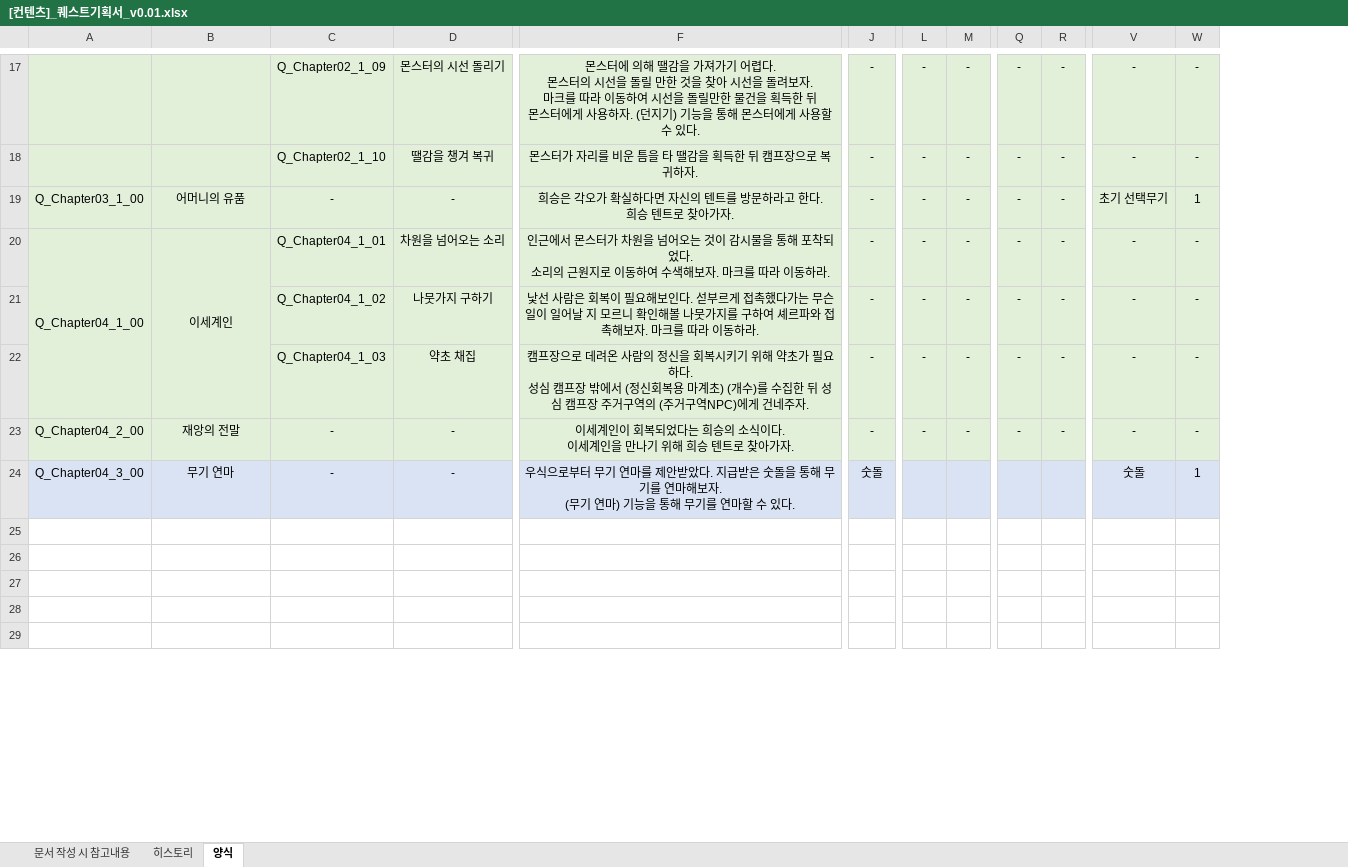
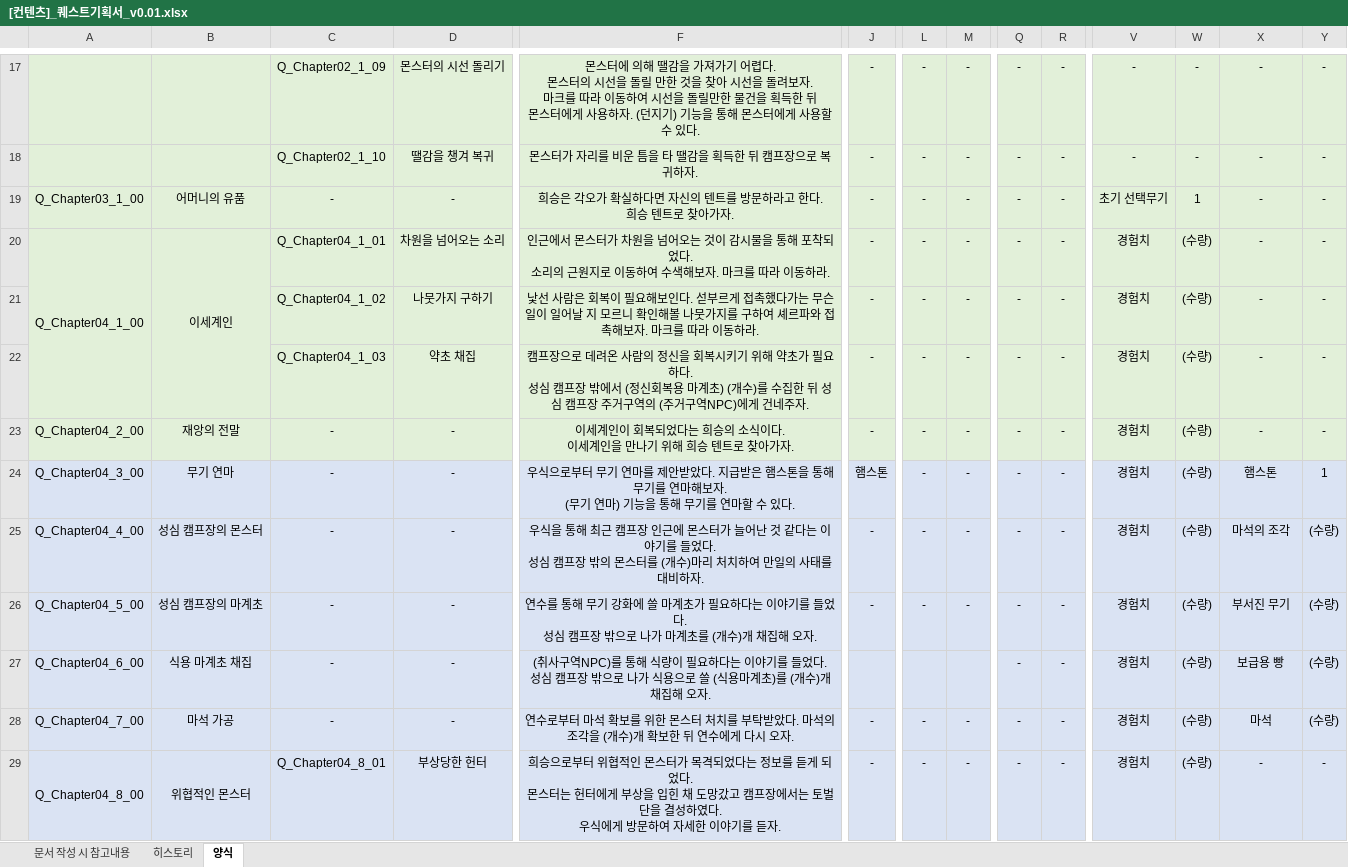
Before and after one commit to YDGYDGYDG/Yaho, an Excel workbook: 개인 작업 폴더/조승희/퀘스트 기획/[컨텐츠]_퀘스트기획서_v0.01.xlsx, sheet 양식, drawn as a sheet; only a part is shown, gaps mark what is left out; values as stored, in another font and other column widths than the file's, no borders; addresses are those after the commit; rows hold the shown columns only; ↵ is a line break in a cell; the diff covers the shown part only; the diff names each change by its address in the sheet, - before the commit and + after, or states it on an @@ line.

Commit message:
퀘스트기획서 중간업로드

```diff
--- a/개인 작업 폴더/조승희/퀘스트 기획/[컨텐츠]_퀘스트기획서_v0.01.xlsx (sheet 양식)
+++ b/개인 작업 폴더/조승희/퀘스트 기획/[컨텐츠]_퀘스트기획서_v0.01.xlsx (sheet 양식)
+column V, rows 17-29: - | - | 초기 선택무기 | 경험치 | 경험치 | 경험치 | 경험치 | 경험치 | 경험치 | 경험치 | 경험치 | 경험치 | 경험치
+column W, rows 17-29: - | - | 1 | (수량) | (수량) | (수량) | (수량) | (수량) | (수량) | (수량) | (수량) | (수량) | (수량)
-X19: 초기 선택무기
+X19: -
-Y19: 1
+Y19: -
-F24: …급받은 숫돌을 통해…
+F24: …급받은 햄스톤을 통해…
-J24: 숫돌
+J24: 햄스톤
-L24: (empty)
+L24: -
-M24: (empty)
+M24: -
-Q24: (empty)
+Q24: -
-R24: (empty)
+R24: -
-X24: 숫돌
+X24: 햄스톤
-row 25: (empty)
+row 25: Q_Chapter04_4_00 | 성심 캠프장의 몬스터 | - | - | 우식을 통해 최근 캠프장 인근에 몬스터가 늘어난 것 같다는 이야기를 들었다. ↵ 성심 캠프장 밖의 몬스터를 (개수)마리 처치하여 만일의 사태를 대비하자. | - | - | - | - | - | 경험치 | (수량) | 마석의 조각 | (수량)
-A25:R29 fill: none
+A25:R29 fill: #DAE3F3
-X25:Y29 fill: none
+X25:Y29 fill: #DAE3F3
-row 26: (empty)
+row 26: Q_Chapter04_5_00 | 성심 캠프장의 마계초 | - | - | 연수를 통해 무기 강화에 쓸 마계초가 필요하다는 이야기를 들었다. ↵ 성심 캠프장 밖으로 나가 마계초를 (개수)개 채집해 오자. | - | - | - | - | - | 경험치 | (수량) | 부서진 무기 | (수량)
-row 27: (empty)
+row 27: Q_Chapter04_6_00 | 식용 마계초 채집 | - | - | (취사구역NPC)를 통해 식량이 필요하다는 이야기를 들었다. ↵ 성심 캠프장 밖으로 나가 식용으로 쓸 (식용마계초)를 (개수)개 채집해 오자. |  |  |  | - | - | 경험치 | (수량) | 보급용 빵 | (수량)
-row 28: (empty)
+row 28: Q_Chapter04_7_00 | 마석 가공 | - | - | 연수로부터 마석 확보를 위한 몬스터 처치를 부탁받았다. 마석의 조각을 (개수)개 확보한 뒤 연수에게 다시 오자. | - | - | - | - | - | 경험치 | (수량) | 마석 | (수량)
-row 29: (empty)
+row 29: Q_Chapter04_8_00 | 위협적인 몬스터 | Q_Chapter04_8_01 | 부상당한 헌터 | 희승으로부터 위협적인 몬스터가 목격되었다는 정보를 듣게 되었다. ↵ 몬스터는 헌터에게 부상을 입힌 채 도망갔고 캠프장에서는 토벌단을 결성하였다. ↵ 우식에게 방문하여 자세한 이야기를 듣자. | - | - | - | - | - | 경험치 | (수량) | - | -
+A29:A32 merged
+B29:B32 merged
```
Also changed, not shown: 7 added rows, 68 edited cells, cell formats and merged cells elsewhere in this sheet.
